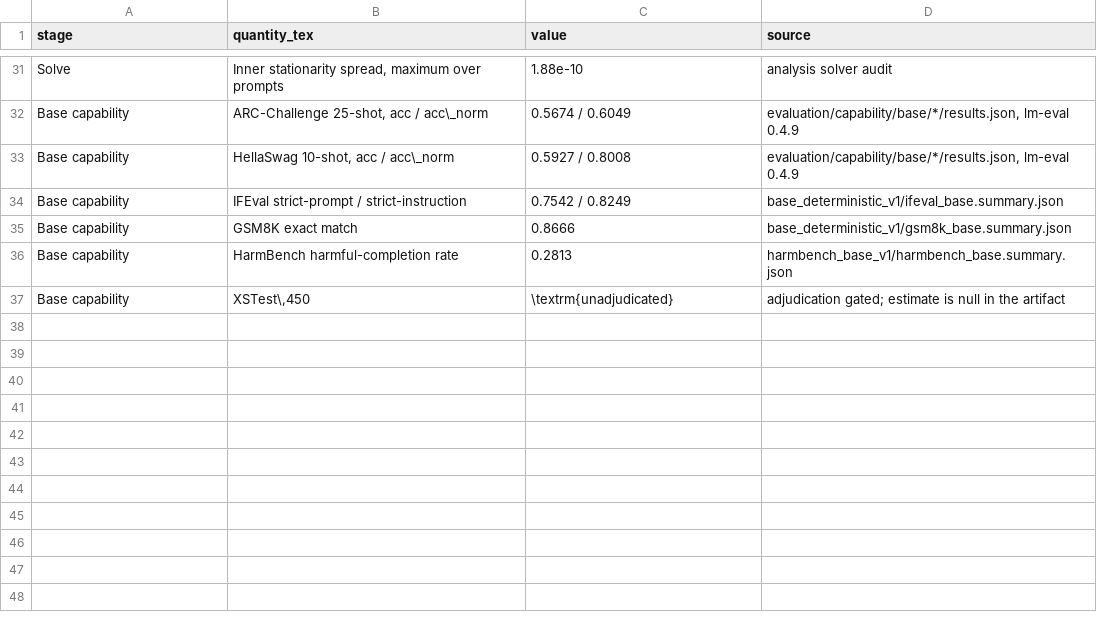
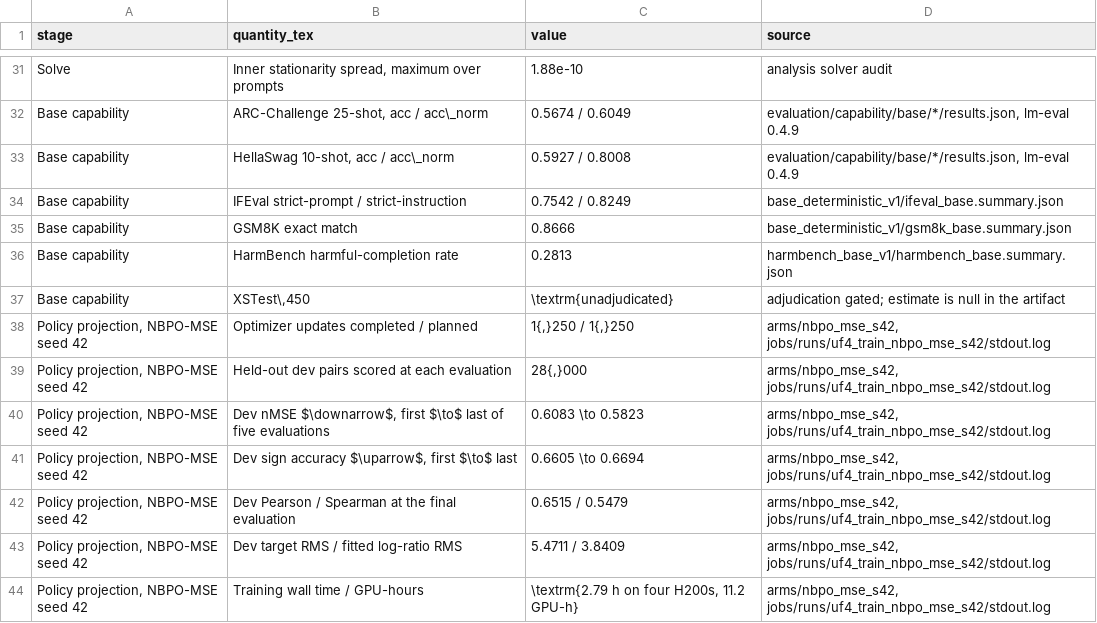
Before and after one commit to promotion-kim/NBPO, a CSV file: nbpo_iclr/data/uf4_realized_counts.csv, drawn as a sheet; only a part is shown, gaps mark what is left out.

```diff
--- a/nbpo_iclr/data/uf4_realized_counts.csv
+++ b/nbpo_iclr/data/uf4_realized_counts.csv
@@ -37 +37,8 @@ Base capability,HarmBench harmful-completion rate,0.2813,harmbench_base_v1/harmb
 Base capability,"XSTest\,450",\textrm{unadjudicated},adjudication gated; estimate is null in the artifact
+"Policy projection, NBPO-MSE seed 42",Optimizer updates completed / planned,"1{,}250 / 1{,}250","arms/nbpo_mse_s42, jobs/runs/uf4_train_nbpo_mse_s42/stdout.log"
+"Policy projection, NBPO-MSE seed 42",Held-out dev pairs scored at each evaluation,"28{,}000","arms/nbpo_mse_s42, jobs/runs/uf4_train_nbpo_mse_s42/stdout.log"
+"Policy projection, NBPO-MSE seed 42","Dev nMSE $\downarrow$, first $\to$ last of five evaluations",0.6083 \to 0.5823,"arms/nbpo_mse_s42, jobs/runs/uf4_train_nbpo_mse_s42/stdout.log"
+"Policy projection, NBPO-MSE seed 42","Dev sign accuracy $\uparrow$, first $\to$ last",0.6605 \to 0.6694,"arms/nbpo_mse_s42, jobs/runs/uf4_train_nbpo_mse_s42/stdout.log"
+"Policy projection, NBPO-MSE seed 42",Dev Pearson / Spearman at the final evaluation,0.6515 / 0.5479,"arms/nbpo_mse_s42, jobs/runs/uf4_train_nbpo_mse_s42/stdout.log"
+"Policy projection, NBPO-MSE seed 42",Dev target RMS / fitted log-ratio RMS,5.4711 / 3.8409,"arms/nbpo_mse_s42, jobs/runs/uf4_train_nbpo_mse_s42/stdout.log"
+"Policy projection, NBPO-MSE seed 42",Training wall time / GPU-hours,"\textrm{2.79 h on four H200s, 11.2 GPU-h}","arms/nbpo_mse_s42, jobs/runs/uf4_train_nbpo_mse_s42/stdout.log"
```
Also changed, not shown: 6 other files.
